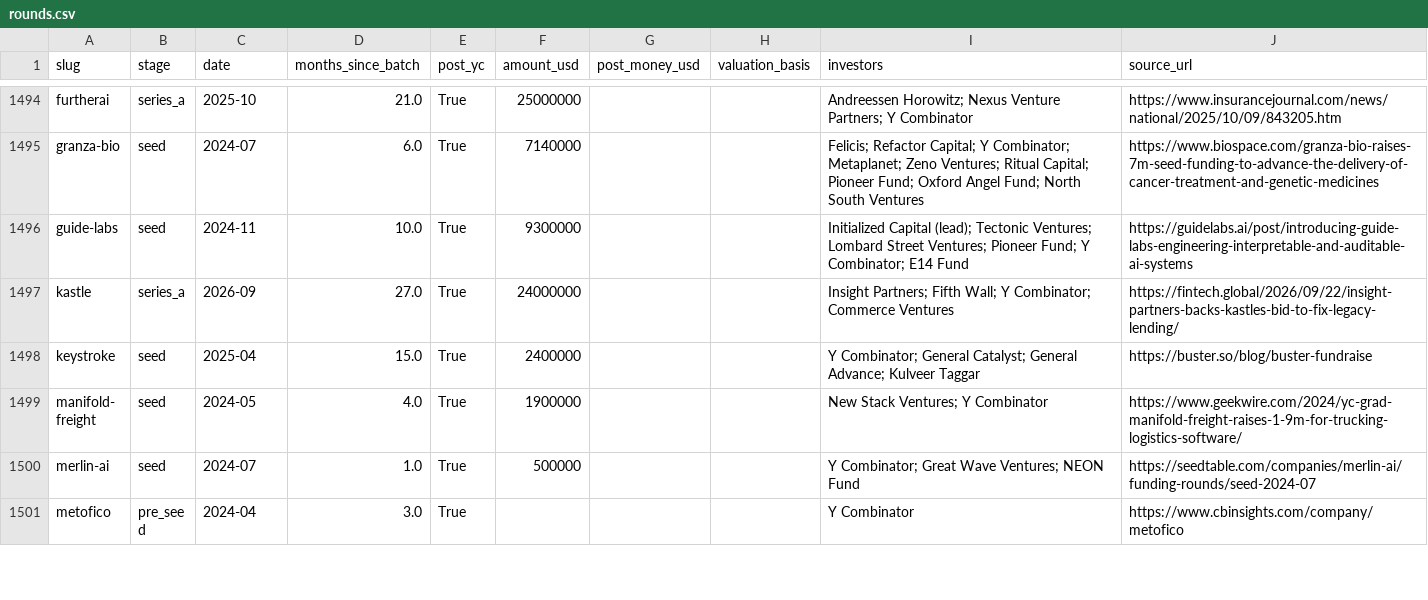
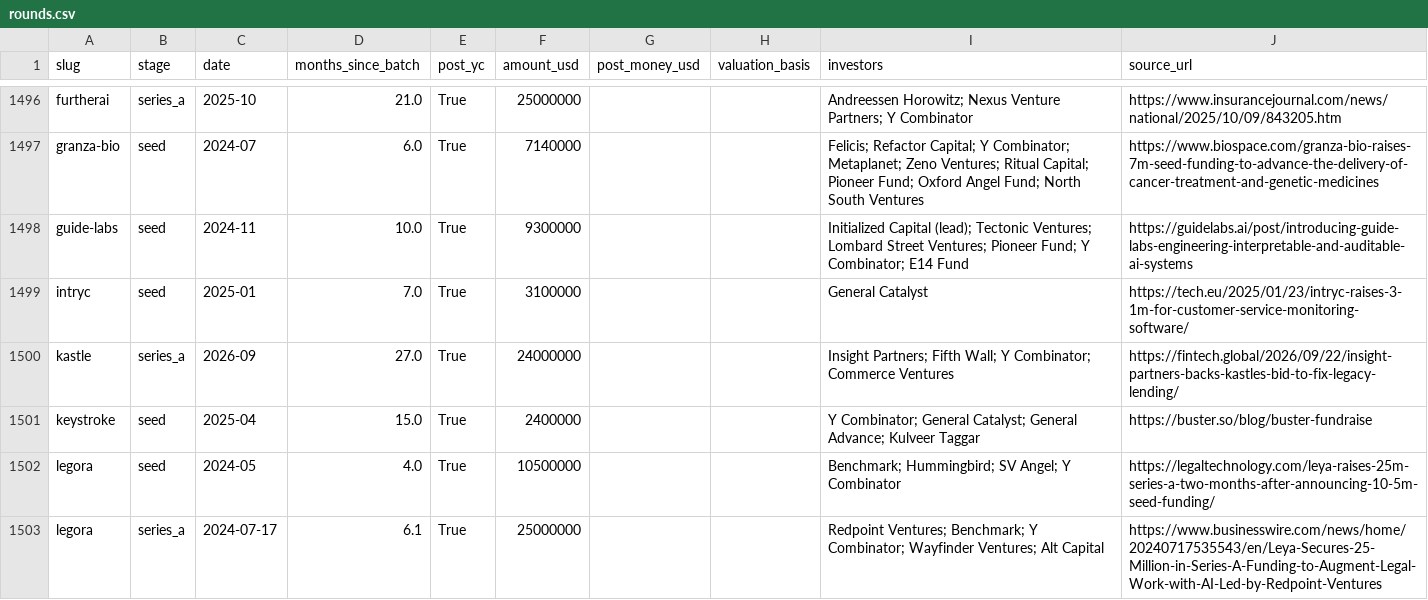
Before and after one commit to edison16a/yc-startup-life, a CSV file: data/rounds.csv, drawn as a sheet; only a part is shown, gaps mark what is left out; the shorter side is filled out with more unchanged rows; the diff covers the shown part only; the diff names each change by its address in the sheet, - before the commit and + after, or states it on an @@ line.

```diff
--- a/data/rounds.csv
+++ b/data/rounds.csv
+row 1499: intryc | seed | 2025-01 | 7.0 | True | 3100000 |  |  | General Catalyst | https://tech.eu/2025/01/23/intryc-raises-3-1m-for-customer-service-monitoring-software/
+row 1502: legora | seed | 2024-05 | 4.0 | True | 10500000 |  |  | Benchmark; Hummingbird; SV Angel; Y Combinator | https://legaltechnology.com/leya-raises-25m-series-a-two-months-after-announcing-10-5m-seed-funding/
+row 1503: legora | series_a | 2024-07-17 | 6.1 | True | 25000000 |  |  | Redpoint Ventures; Benchmark; Y Combinator; Wayfinder Ventures; Alt Capital | https://www.businesswire.com/news/home/20240717535543/en/Leya-Secures-25-Million-in-Series-A-Funding-to-Augment-Legal-Work-with-AI-Led-by-Redpoint-Ventures
```
Also changed, not shown: 6 added rows elsewhere in this file, data/competitors.csv, data/founders.csv, 11 other files.
